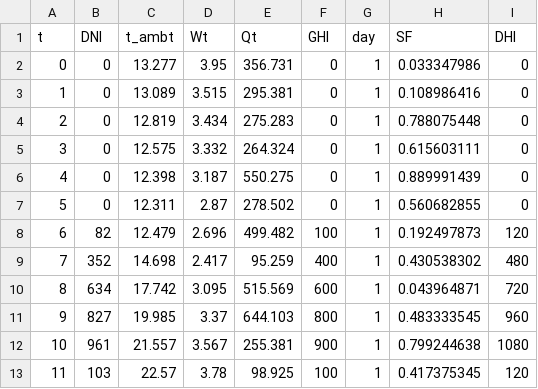
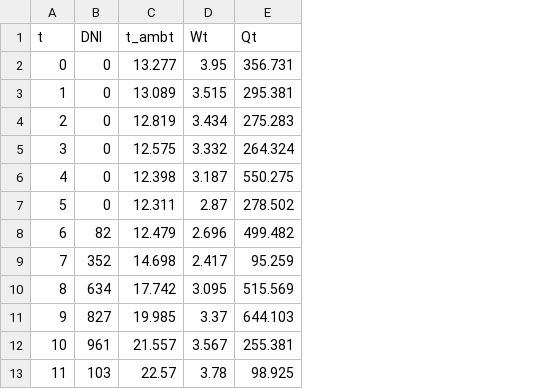
Before and after one commit to SENECA-UDEA/microgrids_sizing, a CSV file: data/forecast_day.csv, drawn as a sheet; only a part is shown; the diff names each change by its address in the sheet, - before the commit and + after, or states it on an @@ line.

```diff
--- a/data/forecast_day.csv
+++ b/data/forecast_day.csv
-column F (GHI), rows 2-13: 0 | 0 | 0 | 0 | 0 | 0 | 100 | 400 | 600 | 800 | 900 | 100
-column G (day), rows 2-13: all 1
-column H (SF), rows 2-13: 0.033347986 | 0.108986416 | 0.788075448 | 0.615603111 | 0.889991439 | 0.560682855 | 0.192497873 | 0.430538302 | 0.043964871 | 0.483333545 | 0.799244638 | 0.417375345
-column I (DHI), rows 2-13: 0 | 0 | 0 | 0 | 0 | 0 | 120 | 480 | 720 | 960 | 1080 | 120
```
Also changed, not shown: 8 other files.
